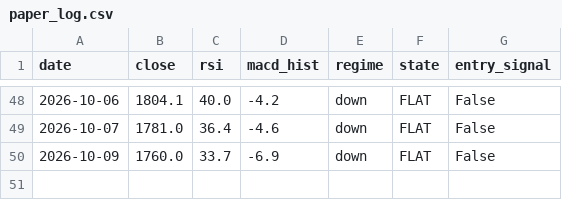
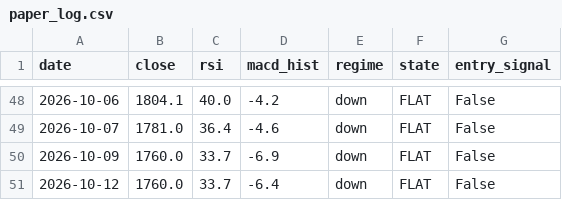
Before and after one commit to crayonshinchantest/Stocktest-2-, a CSV file: output/paper_log.csv, drawn as a sheet; only a part is shown, gaps mark what is left out; the diff names each change by its address in the sheet, - before the commit and + after, or states it on an @@ line.

```diff
--- a/output/paper_log.csv
+++ b/output/paper_log.csv
+row 51: 2026-10-12 | 1760.0 | 33.7 | -6.4 | down | FLAT | False
```
